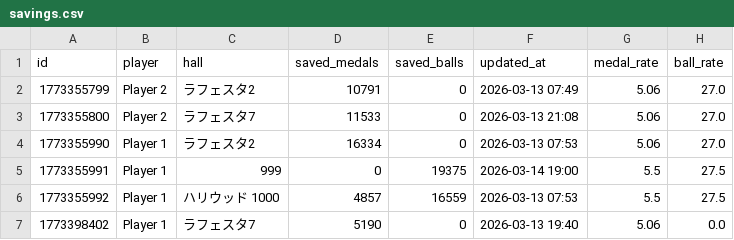
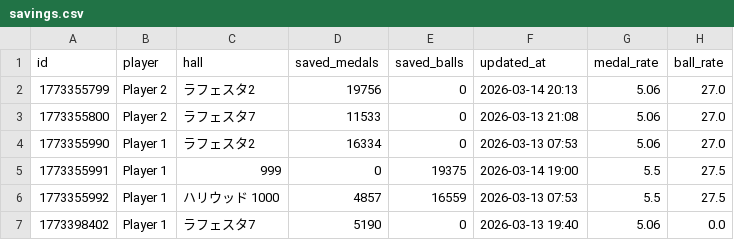
Before and after one commit to nabesaka499-netizen/my-pachinko-ledger, a CSV file: savings.csv, drawn as a sheet.

Commit message:
Update savings @ 2026-03-14 20:13

```diff
--- a/savings.csv
+++ b/savings.csv
@@ -1,3 +1,3 @@
 id,player,hall,saved_medals,saved_balls,updated_at,medal_rate,ball_rate
-1773355799,Player 2,ラフェスタ2,10791,0,2026-03-13 07:49,5.06,27.0
+1773355799,Player 2,ラフェスタ2,19756,0,2026-03-14 20:13,5.06,27.0
 1773355800,Player 2,ラフェスタ7,11533,0,2026-03-13 21:08,5.06,27.0
```
